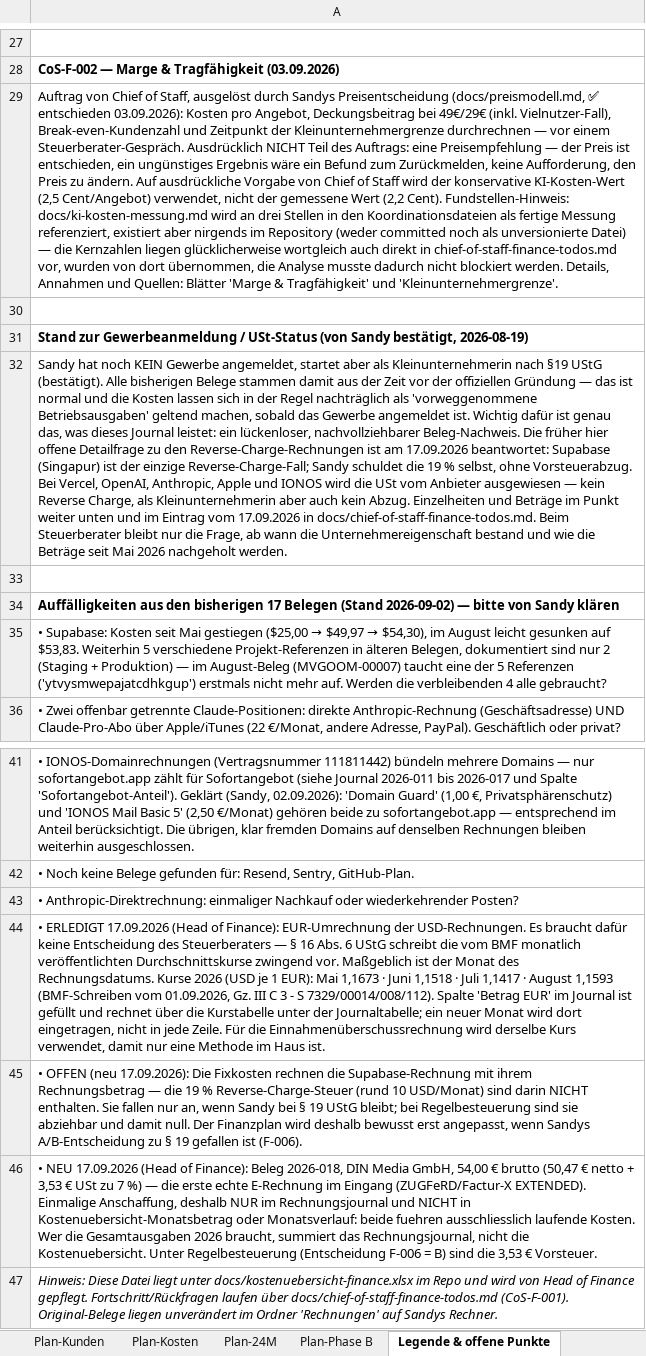
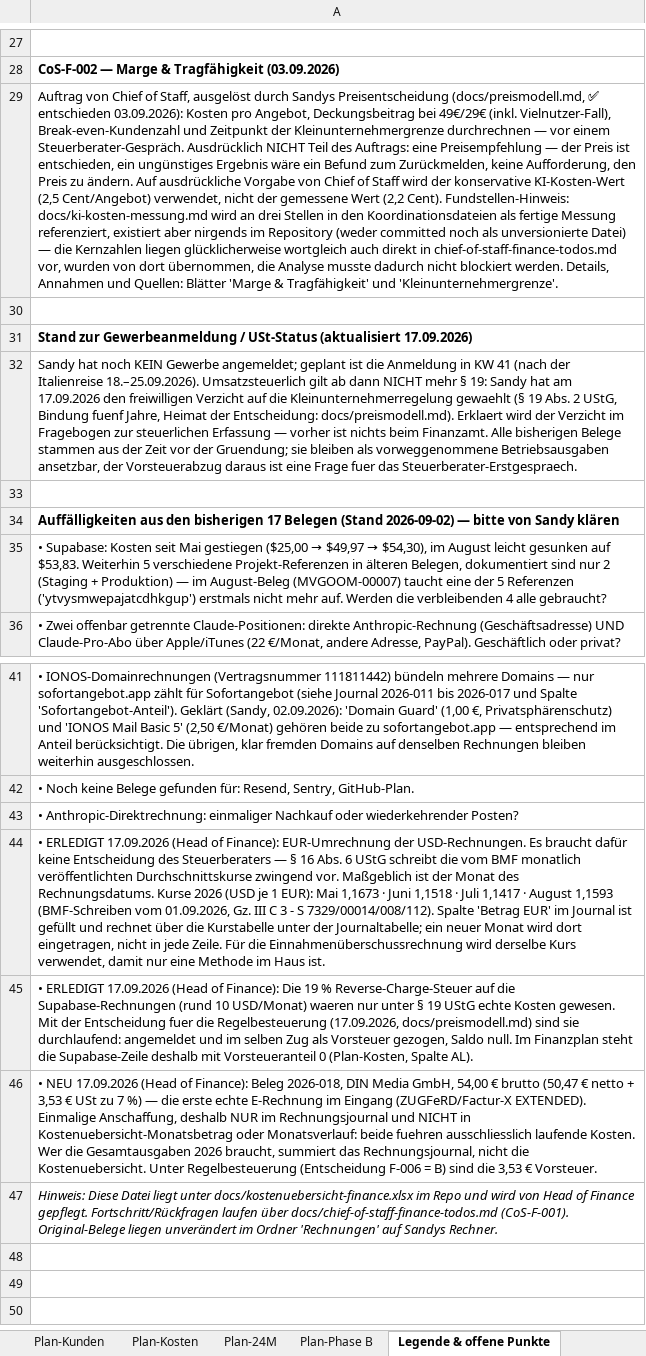
Before and after one commit to einfachanfrage/sofortangebot, an Excel workbook: docs/kostenuebersicht-finance.xlsx, sheet Legende & offene Punkte, drawn as a sheet; only a part is shown, gaps mark what is left out; values as stored, in another font and other column widths than the file's, no borders; the diff names each change by its address in the sheet, - before the commit and + after, or states it on an @@ line.

```diff
--- a/docs/kostenuebersicht-finance.xlsx (sheet Legende & offene Punkte)
+++ b/docs/kostenuebersicht-finance.xlsx (sheet Legende & offene Punkte)
-A31: …/ USt-Status (von Sandy bestätigt, 2026-08-19)
+A31: …/ USt-Status (aktualisiert 17.09.2026)
-A32: …KEIN Gewerbe angemeldet, startet aber als Kleinunternehmerin nach §19 UStG (bestätigt). Alle bisherigen Belege stammen damit aus der Zeit vor der offiziellen Gründung — das ist normal und die Kosten lassen sich in der Regel nachträglich als 'vorweggenommene Betriebsausgaben' geltend machen, sobald das Gewerbe angemeldet ist. Wichtig dafür ist genau das, was dieses Journal leistet: ein lückenloser, nachvollziehbarer Beleg-Nachweis. Die früher hier offene Detailfrage zu den Reverse-Charge-Rechnungen ist am 17.09.2026 beantwortet: Supabase (Singapur) ist der einzige Reverse-Charge-Fall; Sandy schuldet die 19 % selbst, ohne Vorsteuerabzug. Bei Vercel, OpenAI, Anthropic, Apple und IONOS wird die USt vom Anbieter ausgewiesen — kein Reverse Charge, als Kleinunternehmerin aber auch kein Abzug. Einzelheiten und Beträge im Punkt weiter unten und im Eintrag vom 17.09.2026 in docs/chief-of-staff-finance-todos.md. Beim Steuerberater bleibt nur die Frage, ab wann die Unternehmereigenschaft bestand und wie die Beträge seit Mai 2026 nachgeholt werden.
+A32: …KEIN Gewerbe angemeldet; geplant ist die Anmeldung in KW 41 (nach der Italienreise 18.–25.09.2026). Umsatzsteuerlich gilt ab dann NICHT mehr § 19: Sandy hat am 17.09.2026 den freiwilligen Verzicht auf die Kleinunternehmerregelung gewaehlt (§ 19 Abs. 2 UStG, Bindung fuenf Jahre, Heimat der Entscheidung: docs/preismodell.md). Erklaert wird der Verzicht im Fragebogen zur steuerlichen Erfassung — vorher ist nichts beim Finanzamt. Alle bisherigen Belege stammen aus der Zeit vor der Gruendung; sie bleiben als vorweggenommene Betriebsausgaben ansetzbar, der Vorsteuerabzug daraus ist eine Frage fuer das Steuerberater-Erstgespraech.
-A45: • OFFEN (neu 17.09.2026): Die Fixkosten rechnen die Supabase-Rechnung mit ihrem Rechnungsbetrag — die 19 % Reverse-Charge-Steuer (rund 10 USD/Monat) sind darin NICHT enthalten. Sie fallen nur an, wenn Sandy bei § 19 UStG bleibt; bei Regelbesteuerung sind sie abziehbar und damit null. Der Finanzplan wird deshalb bewusst erst angepasst, wenn Sandys A/B-Entscheidung zu § 19 gefallen ist (F-006).
+A45: • ERLEDIGT 17.09.2026 (Head of Finance): Die 19 % Reverse-Charge-Steuer auf die Supabase-Rechnungen (rund 10 USD/Monat) waeren nur unter § 19 UStG echte Kosten gewesen. Mit der Entscheidung fuer die Regelbesteuerung (17.09.2026, docs/preismodell.md) sind sie durchlaufend: angemeldet und im selben Zug als Vorsteuer gezogen, Saldo null. Im Finanzplan steht die Supabase-Zeile deshalb mit Vorsteueranteil 0 (Plan-Kosten, Spalte AL).
```
Also changed, not shown: sheet Plan-24M, sheet Plan-Kunden, sheet Plan-Phase B, sheet Plan-Kosten, sheet Plan-Deckblatt, sheet Monatsverlauf, 3 more sheets, 2 other files.
